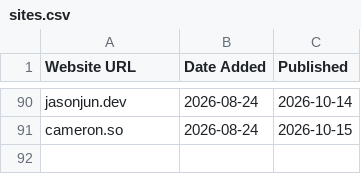
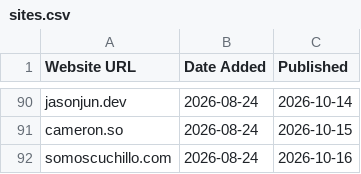
Before and after one commit to omyvnss/folio-vaultnco, a CSV file: data/sites.csv, drawn as a sheet; only a part is shown, gaps mark what is left out; the diff names each change by its address in the sheet, - before the commit and + after, or states it on an @@ line.

```diff
--- a/data/sites.csv
+++ b/data/sites.csv
+row 92: somoscuchillo.com | 2026-08-24 | 2026-10-16
```
Also changed, not shown: 4 other files.
